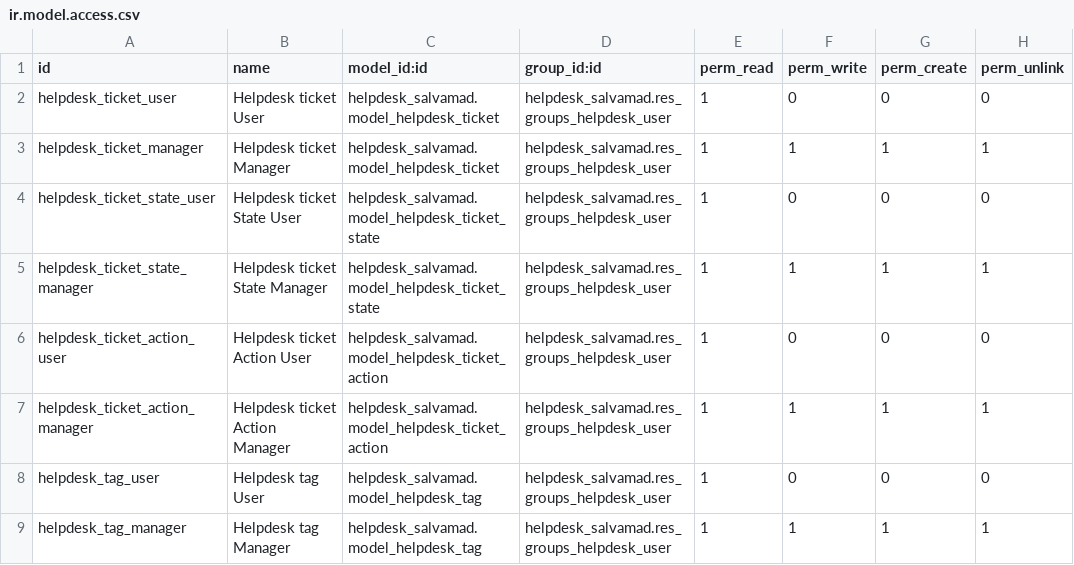
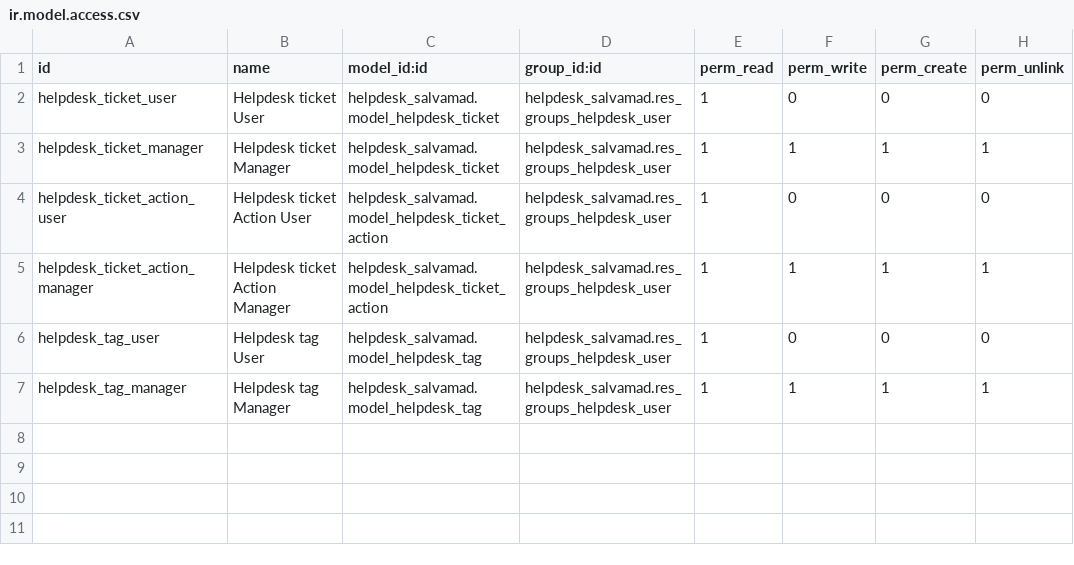
Before and after one commit to aeodoocurso/curso2020-2, a CSV file: helpdesk_salvamad/security/ir.model.access.csv, drawn as a sheet; the diff names each change by its address in the sheet, - before the commit and + after, or states it on an @@ line.

```diff
--- a/helpdesk_salvamad/security/ir.model.access.csv
+++ b/helpdesk_salvamad/security/ir.model.access.csv
-row 4: helpdesk_ticket_state_user | Helpdesk ticket State User | helpdesk_salvamad.model_helpdesk_ticket_state | helpdesk_salvamad.res_groups_helpdesk_user | 1 | 0 | 0 | 0
-row 5: helpdesk_ticket_state_manager | Helpdesk ticket State Manager | helpdesk_salvamad.model_helpdesk_ticket_state | helpdesk_salvamad.res_groups_helpdesk_user | 1 | 1 | 1 | 1
```
Also changed, not shown: 24 other files.
